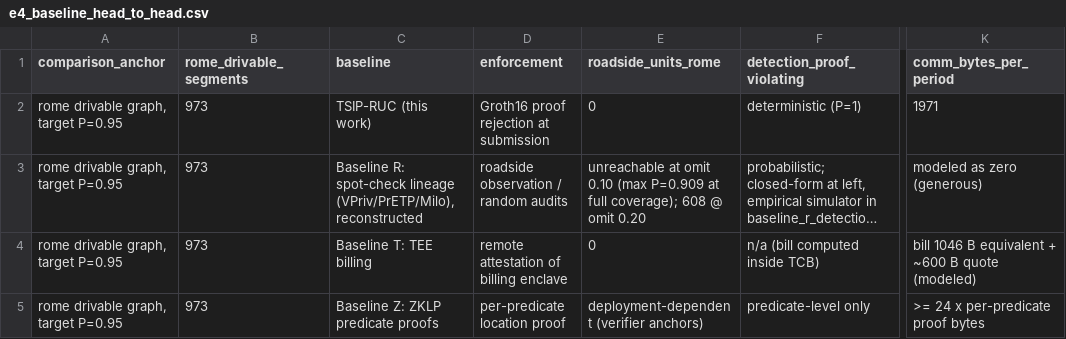
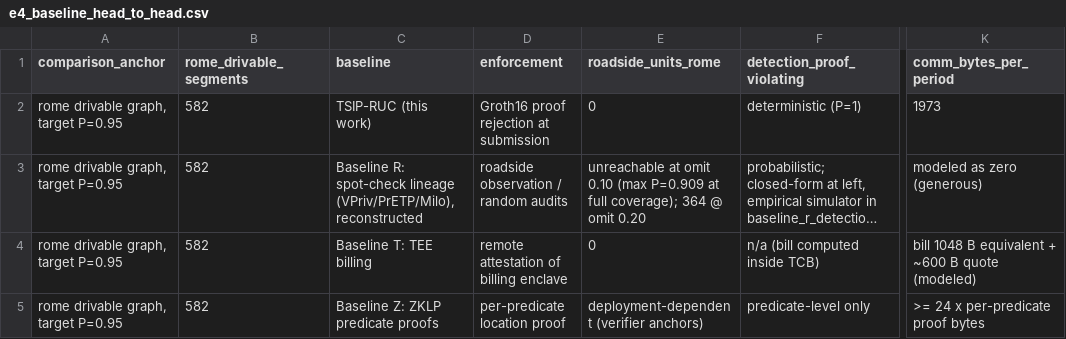
Before and after one commit to wangh5246/TSIP, a CSV file: experiments/e4_e5_ruc/e4_baseline_head_to_head.csv, drawn as a sheet; only a part is shown, gaps mark what is left out; long unchanged cells end in …; the diff names each change by its address in the sheet, - before the commit and + after, or states it on an @@ line.

```diff
--- a/experiments/e4_e5_ruc/e4_baseline_head_to_head.csv
+++ b/experiments/e4_e5_ruc/e4_baseline_head_to_head.csv
-B2:B5 (rome_drivable_segments): 973
+B2:B5 (rome_drivable_segments): 582
-K2 (comm_bytes_per_period): 1971
+K2 (comm_bytes_per_period): 1973
-E3 (roadside_units_rome): …full coverage); 608 @ omit…
+E3 (roadside_units_rome): …full coverage); 364 @ omit…
-K4 (comm_bytes_per_period): bill 1046 B equivalent…
+K4 (comm_bytes_per_period): bill 1048 B equivalent…
```
Also changed, not shown: experiments/e4_e5_ruc/baseline_r_detection_empirical.csv, experiments/e4_e5_ruc/cross_system_anonymity.csv, 12 other files.
